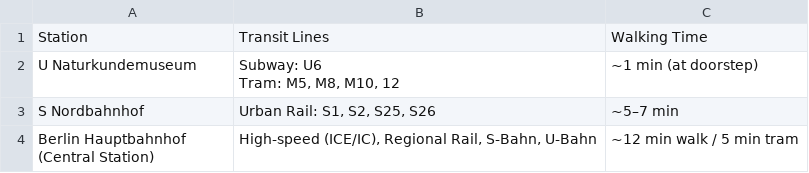
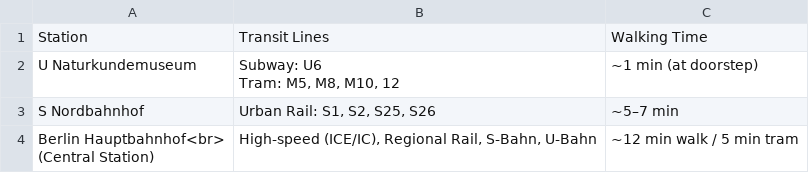
Before and after one commit to cameronneylon/barcelona-declaration-website, a CSV file: assets/data/bd_berlin_public_transit.csv, drawn as a sheet.

Commit message:
try html tags

```diff
--- a/assets/data/bd_berlin_public_transit.csv
+++ b/assets/data/bd_berlin_public_transit.csv
@@ -4,3 +4,3 @@ Tram: M5, M8, M10, 12",~1 min (at doorstep)
 S Nordbahnhof,"Urban Rail: S1, S2, S25, S26",~5–7 min
-"Berlin Hauptbahnhof
-(Central Station)","High-speed (ICE/IC), Regional Rail, S-Bahn, U-Bahn",~12 min walk / 5 min tram
+"Berlin Hauptbahnhof<br>
+(Central Station)","High-speed (ICE/IC), Regional Rail, S-Bahn, U-Bahn",~12 min walk / 5 min tram
```
